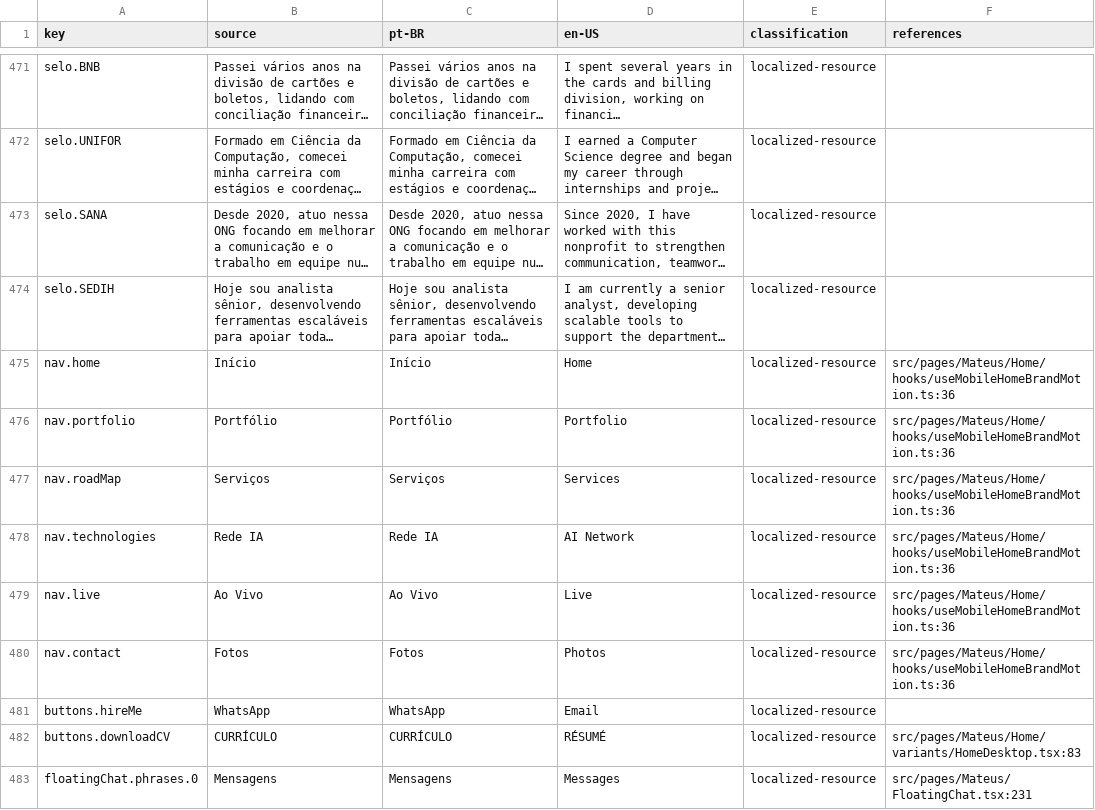
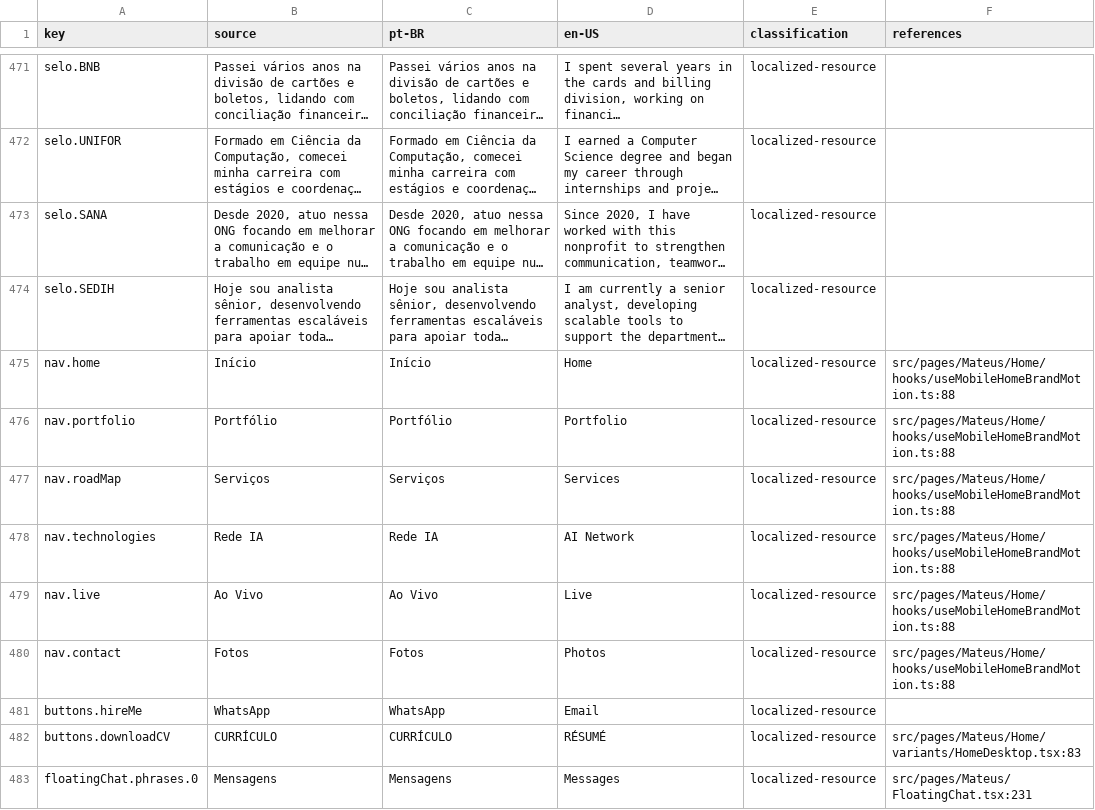
Before and after one commit to Cabraiz/portfolio, a CSV file: reports/label-map.csv, drawn as a sheet; only a part is shown, gaps mark what is left out; long unchanged cells end in …; the diff covers the shown part only; the diff names each change by its address in the sheet, - before the commit and + after, or states it on an @@ line.

```diff
--- a/reports/label-map.csv
+++ b/reports/label-map.csv
-F475:F480 (references): src/pages/Mateus/Home/hooks/useMobileHomeBrandMotion.ts:36
+F475:F480 (references): src/pages/Mateus/Home/hooks/useMobileHomeBrandMotion.ts:88
```
Also changed, not shown: 1 added row, 1 removed row, 2 moved rows and 81 edited cells elsewhere in this file.
